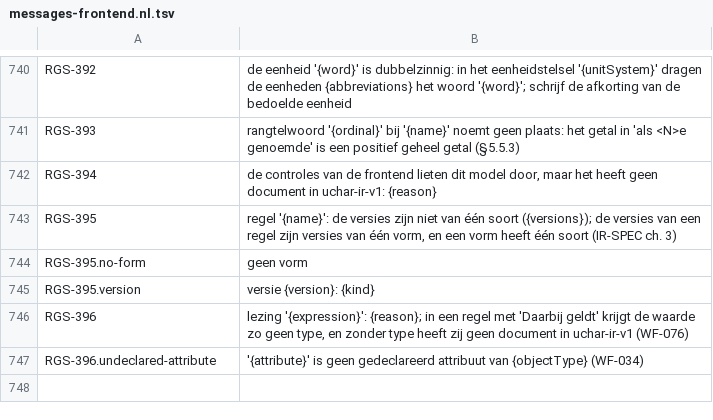
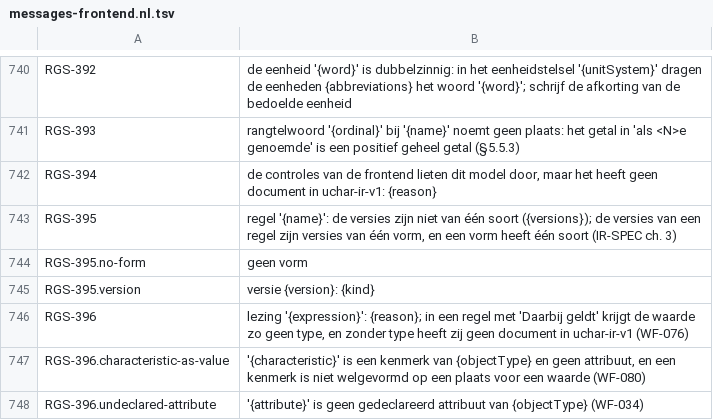
Before and after one commit to uchar-dev/uchar, a TSV file: frontends/regelspraak/src/main/resources/dev/uchar/regelspraak/message/messages-frontend.nl.tsv, drawn as a sheet; only a part is shown, gaps mark what is left out; the diff names each change by its address in the sheet, - before the commit and + after, or states it on an @@ line.

Commit message:
frontend: een kenmerk als waarde onder 'Daarbij geldt'
Een eigen lezing van een kenmerk als waarde heeft geen type (WF-080).
Onder een Let had daarmee ook de Let geen type, en de emitter weigerde
het model (RGS-394, regel 0). De resolver weigert de lezing nu op haar
plaats, met dezelfde melding als een niet-gedeclareerd attribuut daar
(RGS-396) en de reden van WF-080. Buiten een Let blijft de lezing van
de verifier.

De getuige van de RGS-394-vang leest nu een som over een niet-
gedeclareerd attribuut in een variabele: een marker waarvan de eigen
route de WARNING al gaf, een vorm die de vang nog bereikt.

```diff
--- a/frontends/regelspraak/src/main/resources/dev/uchar/regelspraak/message/messages-frontend.nl.tsv
+++ b/frontends/regelspraak/src/main/resources/dev/uchar/regelspraak/message/messages-frontend.nl.tsv
+row 747: RGS-396.characteristic-as-value | '{characteristic}' is een kenmerk van {objectType} en geen attribuut, en een kenmerk is niet welgevormd op een plaats voor een waarde (WF-080)
```
Also changed, not shown: frontends/regelspraak/src/main/resources/dev/uchar/regelspraak/message/messages-frontend.en.tsv, 4 other files.
